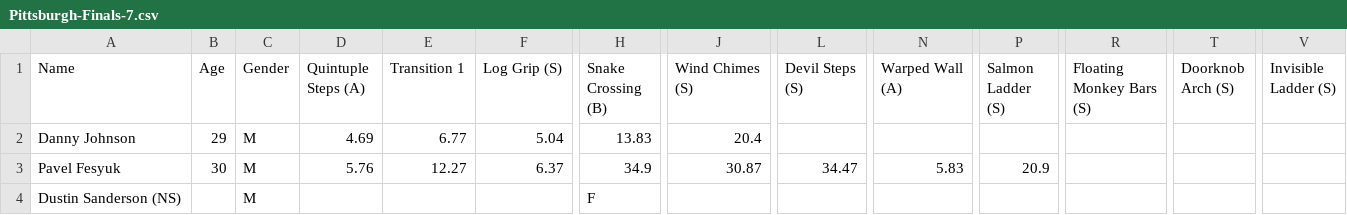
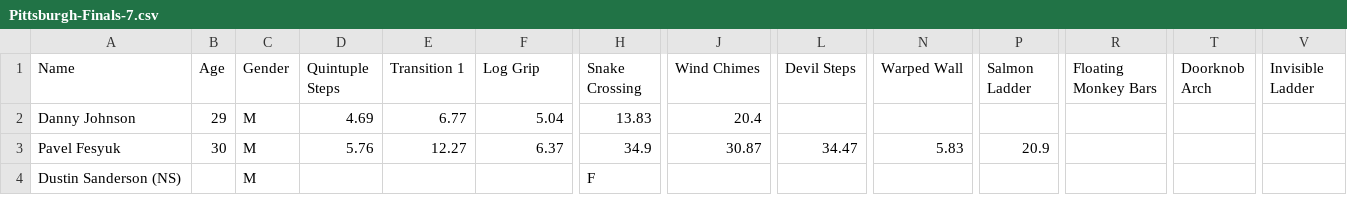
Before and after one commit to The57thPick/ninja, a CSV file: data/csv/season7/2/Pittsburgh-Finals-7.csv, drawn as a sheet; only a part is shown, gaps mark what is left out; the diff names each change by its address in the sheet, - before the commit and + after, or states it on an @@ line.

```diff
--- a/data/csv/season7/2/Pittsburgh-Finals-7.csv
+++ b/data/csv/season7/2/Pittsburgh-Finals-7.csv
-D1: Quintuple Steps (A)
+D1: Quintuple Steps
-F1: Log Grip (S)
+F1: Log Grip
-H1: Snake Crossing (B)
+H1: Snake Crossing
-J1: Wind Chimes (S)
+J1: Wind Chimes
-L1: Devil Steps (S)
+L1: Devil Steps
-N1: Warped Wall (A)
+N1: Warped Wall
-P1: Salmon Ladder (S)
+P1: Salmon Ladder
-R1: Floating Monkey Bars (S)
+R1: Floating Monkey Bars
-T1: Doorknob Arch (S)
+T1: Doorknob Arch
-V1: Invisible Ladder (S)
+V1: Invisible Ladder
```
Also changed, not shown: data/csv/season7/2/Houston-Finals-7.csv, data/csv/season7/2/Kansas City-Finals-7.csv, 13 other files.
